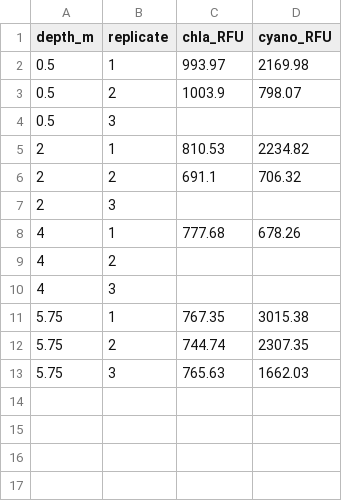
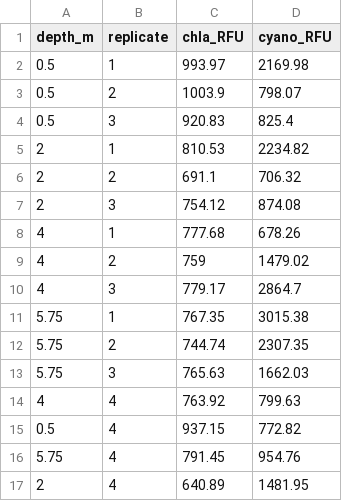
Before and after one commit to davidzilkey/BIOL_432_LacHertel, a CSV file: 00_rawdata/lachertel_fluorometer_20240929.csv, drawn as a sheet.

```diff
--- a/00_rawdata/lachertel_fluorometer_20240929.csv
+++ b/00_rawdata/lachertel_fluorometer_20240929.csv
@@ -3,9 +3,9 @@ depth_m,replicate,chla_RFU,cyano_RFU
 0.5,2,1003.9,798.07
-0.5,3,,
+0.5,3,920.83,825.4
 2,1,810.53,2234.82
 2,2,691.1,706.32
-2,3,,
+2,3,754.12,874.08
 4,1,777.68,678.26
-4,2,,
-4,3,,
+4,2,759,1479.02
+4,3,779.17,2864.7
 5.75,1,767.35,3015.38
@@ -13 +13,5 @@ depth_m,replicate,chla_RFU,cyano_RFU
 5.75,3,765.63,1662.03
+4,4,763.92,799.63
+0.5,4,937.15,772.82
+5.75,4,791.45,954.76
+2,4,640.89,1481.95
```
Also changed, not shown: 02_outdata/lachertel_fluorometer_20240929_concentrations.csv, 2 other files.
